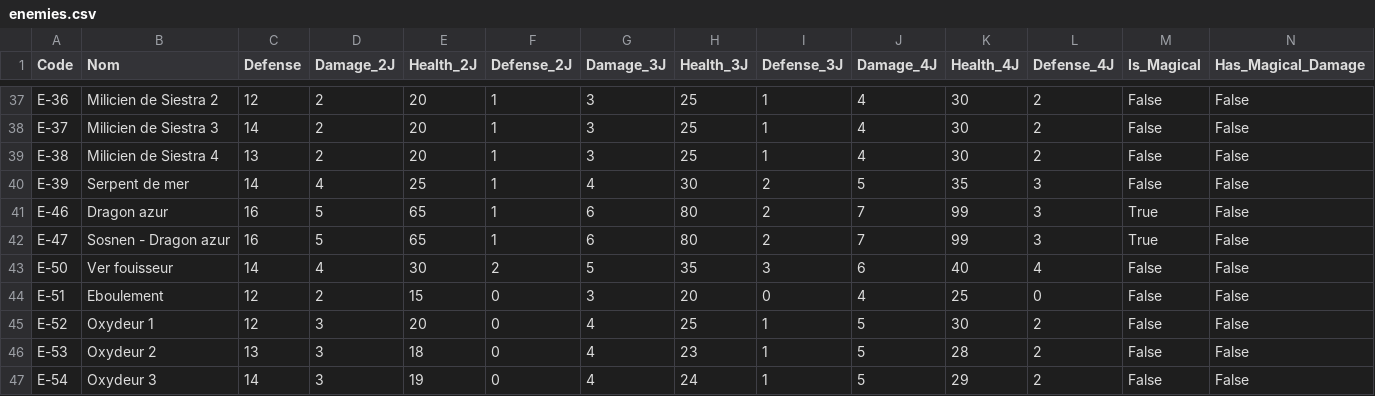
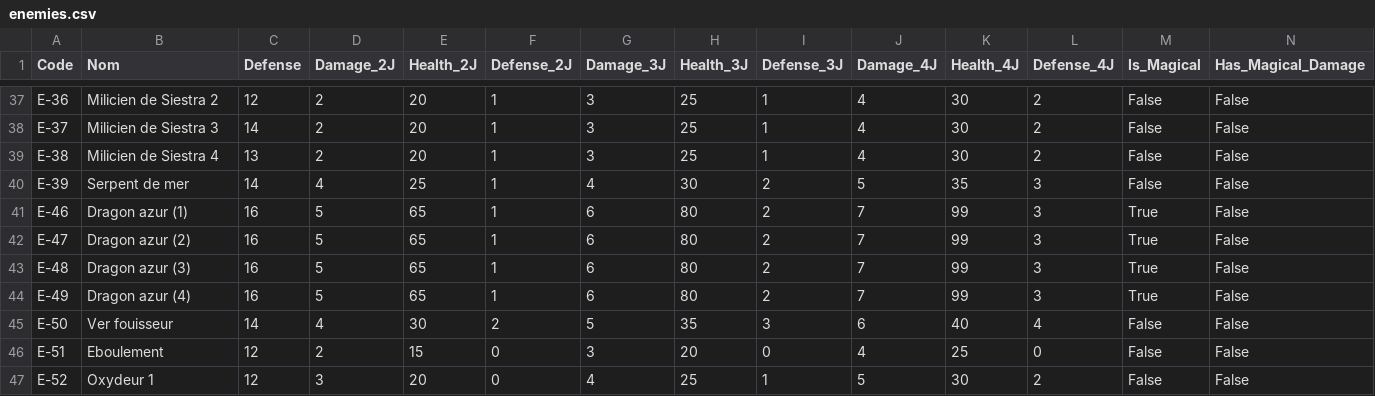
Before and after one commit to christophebidouj/periples-public, a CSV file: data/enemies.csv, drawn as a sheet; only a part is shown, gaps mark what is left out; the shorter side is filled out with more unchanged rows.

Commit message:
Ajout des variations du dragon d'azur + corrections mineures

```diff
--- a/data/enemies.csv
+++ b/data/enemies.csv
@@ -40,4 +40,6 @@ E-38,Milicien de Siestra 4,13,2,20,1,3,25,1,4,30,2,False,False
 E-39,Serpent de mer,14,4,25,1,4,30,2,5,35,3,False,False
-E-46,Dragon azur,16,5,65,1,6,80,2,7,99,3,True,False
-E-47,Sosnen - Dragon azur,16,5,65,1,6,80,2,7,99,3,True,False
+E-46,Dragon azur (1),16,5,65,1,6,80,2,7,99,3,True,False
+E-47,Dragon azur (2),16,5,65,1,6,80,2,7,99,3,True,False
+E-48,Dragon azur (3),16,5,65,1,6,80,2,7,99,3,True,False
+E-49,Dragon azur (4),16,5,65,1,6,80,2,7,99,3,True,False
 E-50,Ver fouisseur,14,4,30,2,5,35,3,6,40,4,False,False
```
Also changed, not shown: 9 other files.
